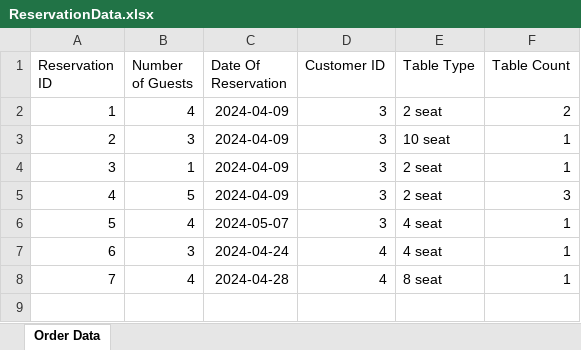
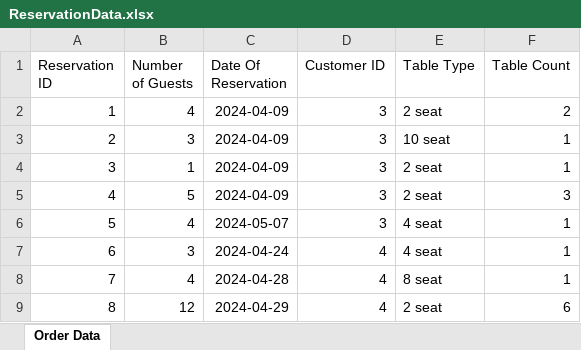
Before and after one commit to sauravss98/Java-Restaurant-Application, an Excel workbook: Group14-A2/src/main/java/Reservation/ReservationData.xlsx, sheet Order Data, drawn as a sheet; values as stored, in another font and other column widths than the file's, no borders; the diff names each change by its address in the sheet, - before the commit and + after, or states it on an @@ line.

```diff
--- a/Group14-A2/src/main/java/Reservation/ReservationData.xlsx (sheet Order Data)
+++ b/Group14-A2/src/main/java/Reservation/ReservationData.xlsx (sheet Order Data)
+row 9: 8 | 12 | 2024-04-29 | 4 | 2 seat | 6
```
Also changed, not shown: 2 other files.
